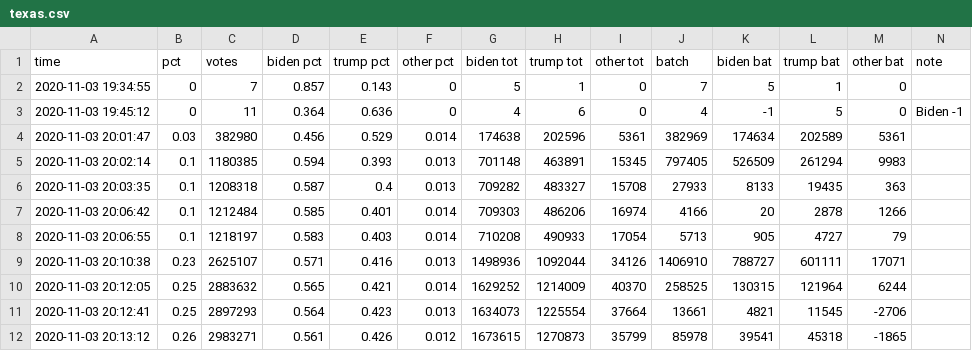
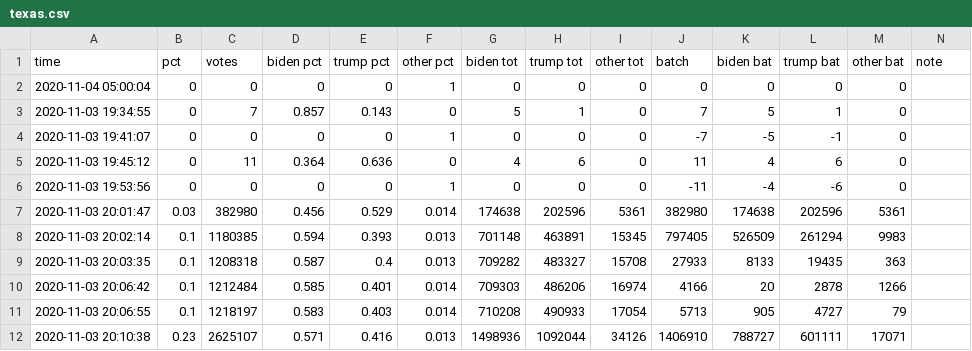
Before and after one commit to snichols/election2020, a CSV file: data/output/texas.csv, drawn as a sheet; only a part is shown; the shorter side is filled out with more unchanged rows.

Commit message:
Stop filtering zero vote batches and improve anomaly detection

```diff
--- a/data/output/texas.csv
+++ b/data/output/texas.csv
@@ -1,5 +1,8 @@
 time,pct,votes,biden pct,trump pct,other pct,biden tot,trump tot,other tot,batch,biden bat,trump bat,other bat,note
+2020-11-04 05:00:04,0,0,0,0,1,0,0,0,0,0,0,0,
 2020-11-03 19:34:55,0,7,0.857,0.143,0,5,1,0,7,5,1,0,
-2020-11-03 19:45:12,0,11,0.364,0.636,0,4,6,0,4,-1,5,0,Biden -1
-2020-11-03 20:01:47,0.03,382980,0.456,0.529,0.014,174638,202596,5361,382969,174634,202589,5361,
+2020-11-03 19:41:07,0,0,0,0,1,0,0,0,-7,-5,-1,0,
+2020-11-03 19:45:12,0,11,0.364,0.636,0,4,6,0,11,4,6,0,
+2020-11-03 19:53:56,0,0,0,0,1,0,0,0,-11,-4,-6,0,
+2020-11-03 20:01:47,0.03,382980,0.456,0.529,0.014,174638,202596,5361,382980,174638,202596,5361,
 2020-11-03 20:02:14,0.1,1180385,0.594,0.393,0.013,701148,463891,15345,797405,526509,261294,9983,
```
Also changed, not shown: data/output/new-hampshire.csv, data/output/north-carolina.csv, 48 other files.
